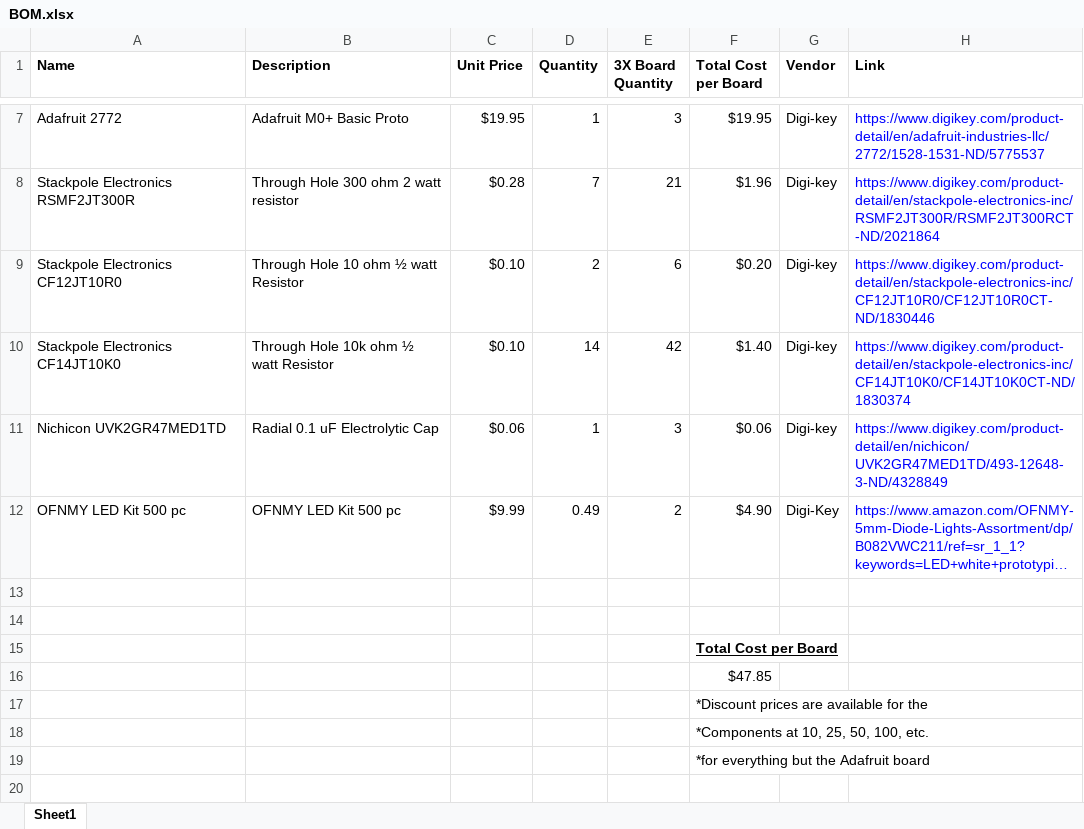
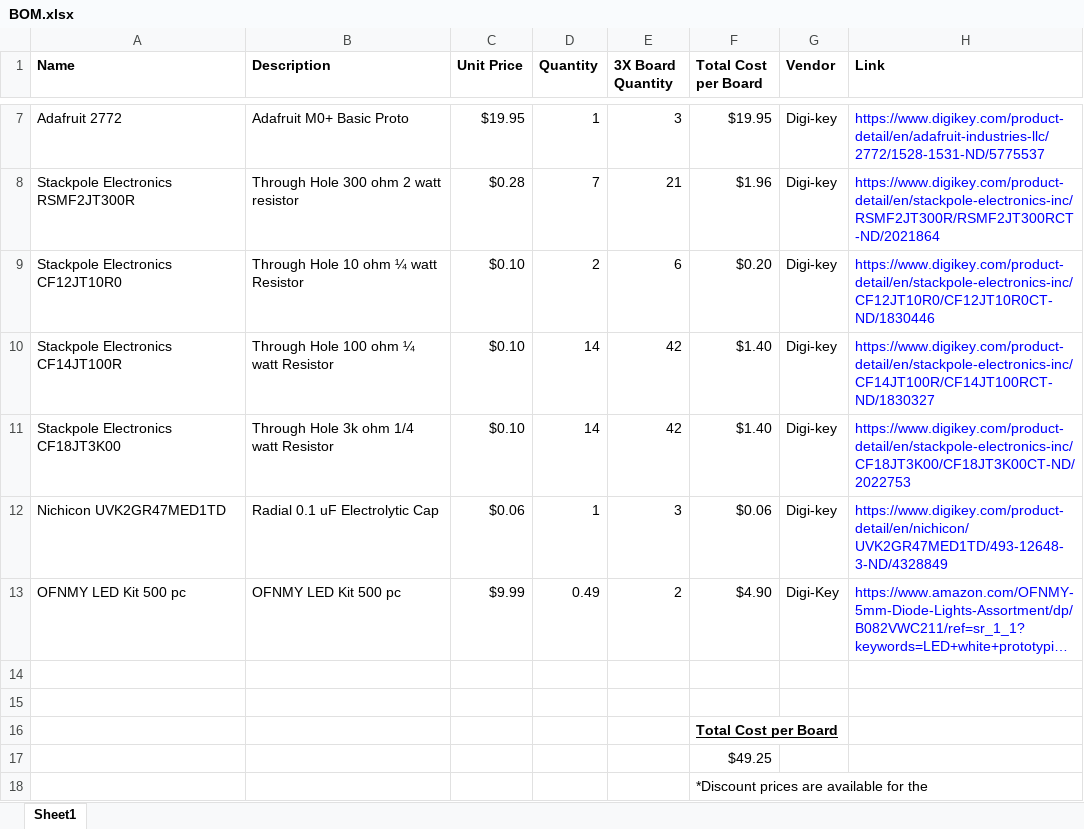
Before and after one commit to PinballWizards/LED_Matrix_PCB, an Excel workbook: LED_Matrix_PCB/BOM.xlsx, sheet Sheet1, drawn as a sheet; only a part is shown, gaps mark what is left out; the shorter side is filled out with more unchanged rows; long unchanged cells end in …; values as stored, in another font and other column widths than the file's, no borders; addresses are those after the commit; the diff names each change by its address in the sheet, - before the commit and + after, or states it on an @@ line.

Commit message:
Added a pull down resistor and re-routed. Also, updated BOM.

```diff
--- a/LED_Matrix_PCB/BOM.xlsx (sheet Sheet1)
+++ b/LED_Matrix_PCB/BOM.xlsx (sheet Sheet1)
-B9 (Description): Through Hole 10 ohm ½ watt Resistor
+B9 (Description): Through Hole 10 ohm ¼ watt Resistor
-A10 (Name): Stackpole Electronics CF14JT10K0
+A10 (Name): Stackpole Electronics CF14JT100R
-B10 (Description): Through Hole 10k ohm ½ watt Resistor
+B10 (Description): Through Hole 100 ohm ¼ watt Resistor
-H10 (Link): https://www.digikey.com/product-detail/en/stackpole-electronics-inc/CF14JT10K0/CF14JT10K0CT-ND/1830374
+H10 (Link): https://www.digikey.com/product-detail/en/stackpole-electronics-inc/CF14JT100R/CF14JT100RCT-ND/1830327
+row 11: Stackpole Electronics CF18JT3K00 | Through Hole 3k ohm 1/4 watt Resistor | $0.10 | 14 | 42 | $1.40 | Digi-key | https://www.digikey.com/product-detail/en/stackpole-electronics-inc/CF18JT3K00/CF18JT3K00CT-ND/2022753
-F17 (Total Cost per Board): $47.85
+F17 (Total Cost per Board): $49.25
```
Also changed, not shown: formulas that keep their value, 13 other files.
